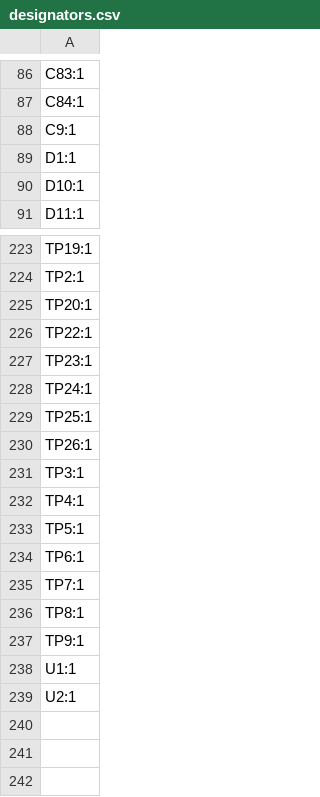
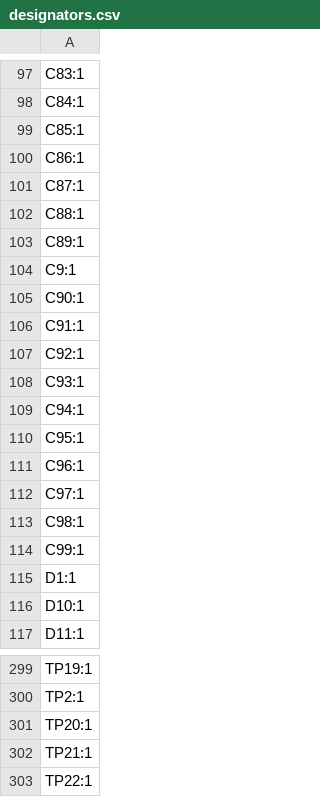
Before and after one commit to zaku0101/mgr_board, a CSV file: production/designators.csv, drawn as a sheet; only a part is shown, gaps mark what is left out; the shorter side is filled out with more unchanged rows; the diff covers the shown part only; the diff names each change by its address in the sheet, - before the commit and + after, or states it on an @@ line.

```diff
--- a/production/designators.csv
+++ b/production/designators.csv
+row 99: C85:1
+row 100: C86:1
+row 101: C87:1
+row 102: C88:1
+row 103: C89:1
+row 105: C90:1
+row 106: C91:1
+row 107: C92:1
+row 108: C93:1
+row 109: C94:1
+row 110: C95:1
+row 111: C96:1
+row 112: C97:1
+row 113: C98:1
+row 114: C99:1
+row 302: TP21:1
```
Also changed, not shown: 79 added rows, 3 removed rows and 1 edited cell elsewhere in this file, production/bom.csv, production/positions.csv, 2 other files.
